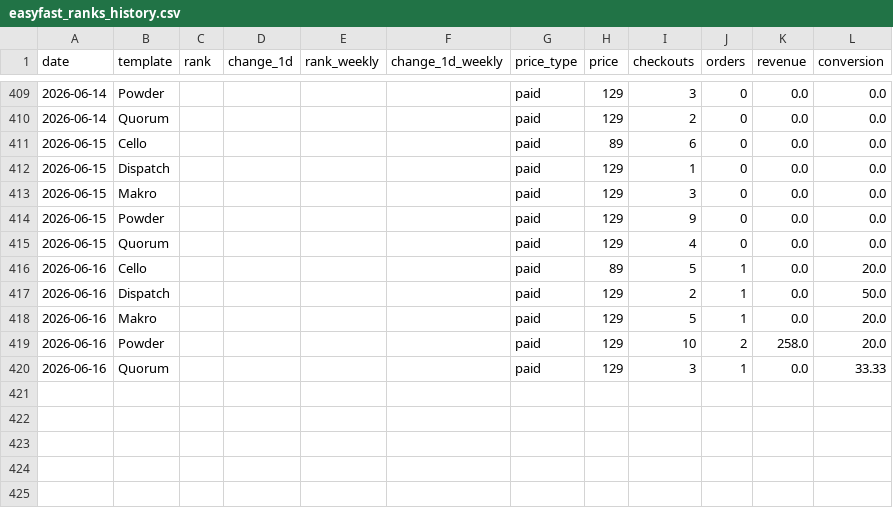
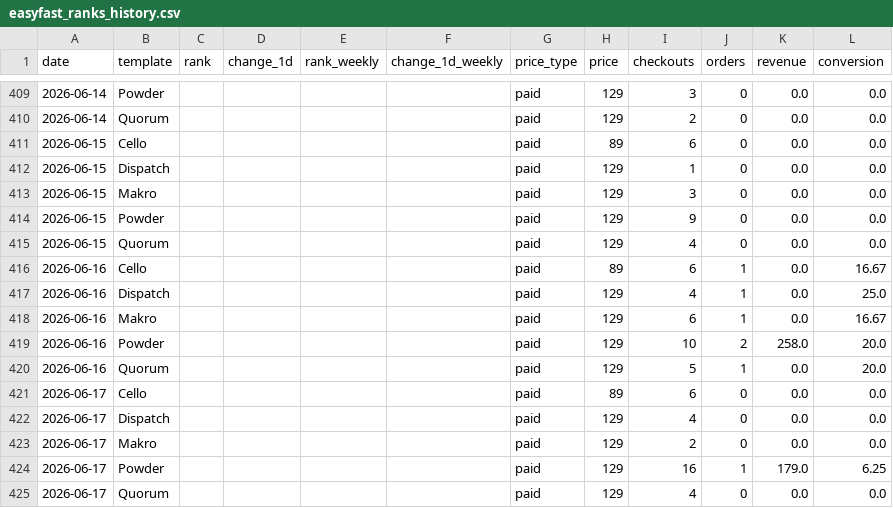
Before and after one commit to stfnco/easyfast-analytics, a CSV file: easyfast_ranks_history.csv, drawn as a sheet; only a part is shown, gaps mark what is left out.

```diff
--- a/easyfast_ranks_history.csv
+++ b/easyfast_ranks_history.csv
@@ -415,6 +415,11 @@ date,template,rank,change_1d,rank_weekly,change_1d_weekly,price_type,price,check
 2026-06-15,Quorum,,,,,paid,129,4,0,0.0,0.0
-2026-06-16,Cello,,,,,paid,89,5,1,0.0,20.0
-2026-06-16,Dispatch,,,,,paid,129,2,1,0.0,50.0
-2026-06-16,Makro,,,,,paid,129,5,1,0.0,20.0
+2026-06-16,Cello,,,,,paid,89,6,1,0.0,16.67
+2026-06-16,Dispatch,,,,,paid,129,4,1,0.0,25.0
+2026-06-16,Makro,,,,,paid,129,6,1,0.0,16.67
 2026-06-16,Powder,,,,,paid,129,10,2,258.0,20.0
-2026-06-16,Quorum,,,,,paid,129,3,1,0.0,33.33
+2026-06-16,Quorum,,,,,paid,129,5,1,0.0,20.0
+2026-06-17,Cello,,,,,paid,89,6,0,0.0,0.0
+2026-06-17,Dispatch,,,,,paid,129,4,0,0.0,0.0
+2026-06-17,Makro,,,,,paid,129,2,0,0.0,0.0
+2026-06-17,Powder,,,,,paid,129,16,1,179.0,6.25
+2026-06-17,Quorum,,,,,paid,129,4,0,0.0,0.0
```
